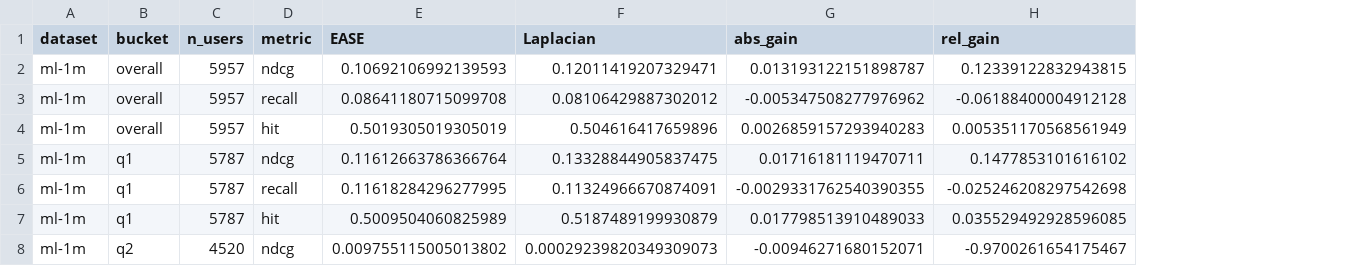
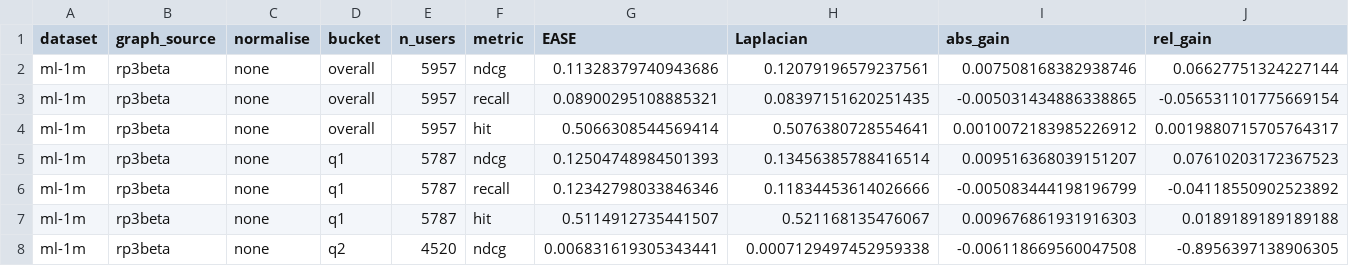
Before and after one commit to MarijanMatkovic/hybrid-recommender-systems, a CSV file: results/head_tail_analysis/head_tail_ml-1m.csv, drawn as a sheet; only a part is shown; addresses are those after the commit; the diff covers the shown part only; the diff names each change by its address in the sheet, - before the commit and + after, or states it on an @@ line.

Commit message:
Added result files

```diff
--- a/results/head_tail_analysis/head_tail_ml-1m.csv
+++ b/results/head_tail_analysis/head_tail_ml-1m.csv
+column B (graph_source), rows 2-8: all rp3beta
+column C (normalise), rows 2-8: all none
-G2 (EASE): 0.10692106992139593
+G2 (EASE): 0.11328379740943686
-H2 (Laplacian): 0.12011419207329471
+H2 (Laplacian): 0.12079196579237561
-I2 (abs_gain): 0.013193122151898787
+I2 (abs_gain): 0.007508168382938746
-J2 (rel_gain): 0.12339122832943815
+J2 (rel_gain): 0.06627751324227144
-G3 (EASE): 0.08641180715099708
+G3 (EASE): 0.08900295108885321
-H3 (Laplacian): 0.08106429887302012
+H3 (Laplacian): 0.08397151620251435
-I3 (abs_gain): -0.005347508277976962
+I3 (abs_gain): -0.005031434886338865
-J3 (rel_gain): -0.06188400004912128
+J3 (rel_gain): -0.056531101775669154
-G4 (EASE): 0.5019305019305019
+G4 (EASE): 0.5066308544569414
-H4 (Laplacian): 0.504616417659896
+H4 (Laplacian): 0.5076380728554641
-I4 (abs_gain): 0.0026859157293940283
+I4 (abs_gain): 0.0010072183985226912
-J4 (rel_gain): 0.005351170568561949
+J4 (rel_gain): 0.0019880715705764317
-G5 (EASE): 0.11612663786366764
+G5 (EASE): 0.12504748984501393
-H5 (Laplacian): 0.13328844905837475
+H5 (Laplacian): 0.13456385788416514
-I5 (abs_gain): 0.01716181119470711
+I5 (abs_gain): 0.009516368039151207
-J5 (rel_gain): 0.1477853101616102
+J5 (rel_gain): 0.07610203172367523
-G6 (EASE): 0.11618284296277995
+G6 (EASE): 0.12342798033846346
-H6 (Laplacian): 0.11324966670874091
+H6 (Laplacian): 0.11834453614026666
-I6 (abs_gain): -0.0029331762540390355
+I6 (abs_gain): -0.005083444198196799
-J6 (rel_gain): -0.025246208297542698
+J6 (rel_gain): -0.04118550902523892
-G7 (EASE): 0.5009504060825989
+G7 (EASE): 0.5114912735441507
-H7 (Laplacian): 0.5187489199930879
+H7 (Laplacian): 0.521168135476067
-I7 (abs_gain): 0.017798513910489033
+I7 (abs_gain): 0.009676861931916303
-J7 (rel_gain): 0.035529492928596085
+J7 (rel_gain): 0.0189189189189188
-G8 (EASE): 0.009755115005013802
+G8 (EASE): 0.006831619305343441
-H8 (Laplacian): 0.00029239820349309073
+H8 (Laplacian): 0.0007129497452959338
-I8 (abs_gain): -0.00946271680152071
+I8 (abs_gain): -0.006118669560047508
-J8 (rel_gain): -0.9700261654175467
+J8 (rel_gain): -0.8956397138906305
```
Also changed, not shown: 29 edited cells elsewhere in this file, 20 other files.
